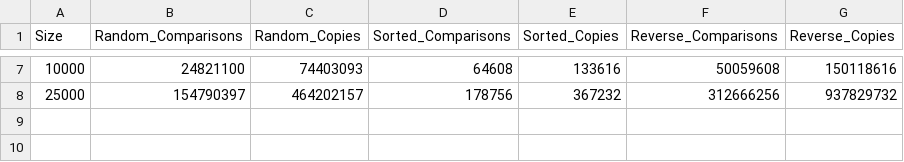
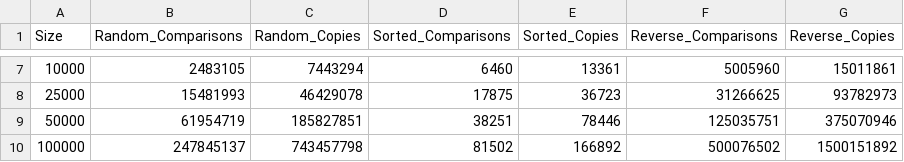
Before and after one commit to catchtimings/Algorithms-and-Data-Structures, a CSV file: lab3/out/build/x64-debug/file.csv, drawn as a sheet; only a part is shown, gaps mark what is left out; the diff covers the shown part only.

```diff
--- a/lab3/out/build/x64-debug/file.csv
+++ b/lab3/out/build/x64-debug/file.csv
@@ -7,2 +7,4 @@ Size,Random_Comparisons,Random_Copies,Sorted_Comparisons,Sorted_Copies,Reverse_C
-10000,24821100,74403093,64608,133616,50059608,150118616
-25000,154790397,464202157,178756,367232,312666256,937829732
+10000,2483105,7443294,6460,13361,5005960,15011861
+25000,15481993,46429078,17875,36723,31266625,93782973
+50000,61954719,185827851,38251,78446,125035751,375070946
+100000,247845137,743457798,81502,166892,500076502,1500151892
```
Also changed, not shown: 30 edited cells elsewhere in this file, 4 other files.
